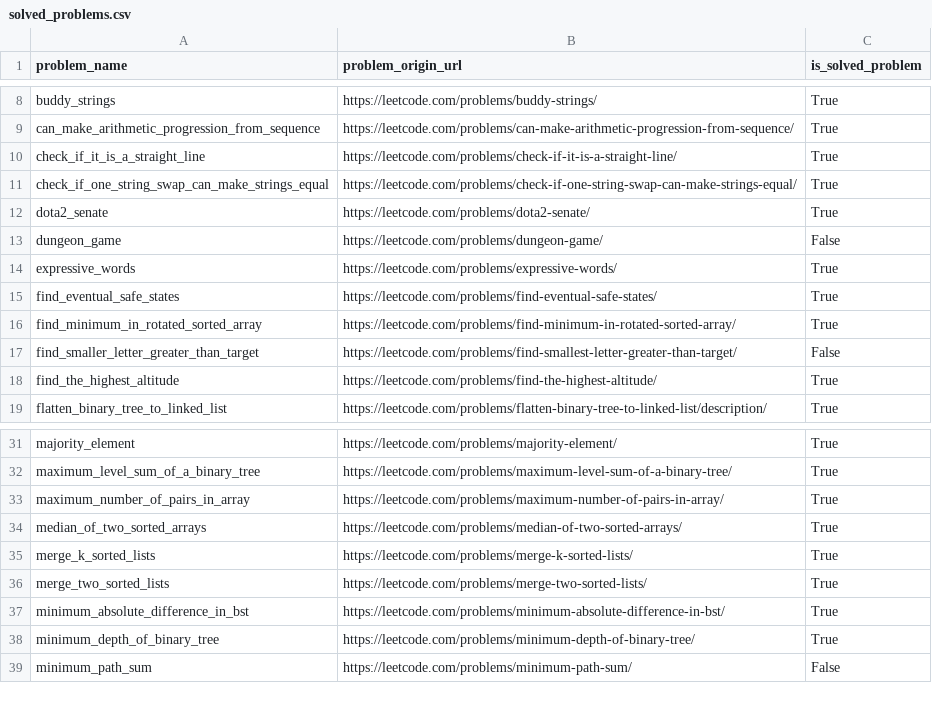
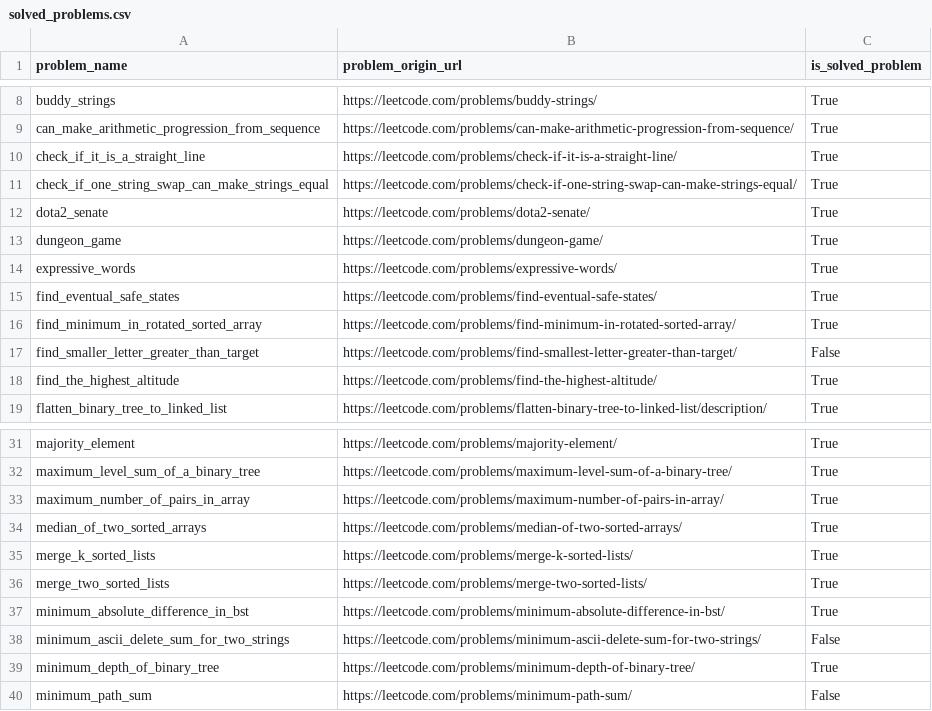
Before and after one commit to DushnoAndTochka/solutions_algorithmic_problems, a CSV file: solved_problems.csv, drawn as a sheet; only a part is shown, gaps mark what is left out.

Commit message:
Fix solved_problems script

```diff
--- a/solved_problems.csv
+++ b/solved_problems.csv
@@ -12,3 +12,3 @@ check_if_one_string_swap_can_make_strings_equal,https://leetcode.com/problems/ch
 dota2_senate,https://leetcode.com/problems/dota2-senate/,True
-dungeon_game,https://leetcode.com/problems/dungeon-game/,False
+dungeon_game,https://leetcode.com/problems/dungeon-game/,True
 expressive_words,https://leetcode.com/problems/expressive-words/,True
@@ -37,2 +37,3 @@ merge_two_sorted_lists,https://leetcode.com/problems/merge-two-sorted-lists/,Tru
 minimum_absolute_difference_in_bst,https://leetcode.com/problems/minimum-absolute-difference-in-bst/,True
+minimum_ascii_delete_sum_for_two_strings,https://leetcode.com/problems/minimum-ascii-delete-sum-for-two-strings/,False
 minimum_depth_of_binary_tree,https://leetcode.com/problems/minimum-depth-of-binary-tree/,True
```
Also changed, not shown: 1 other file.
